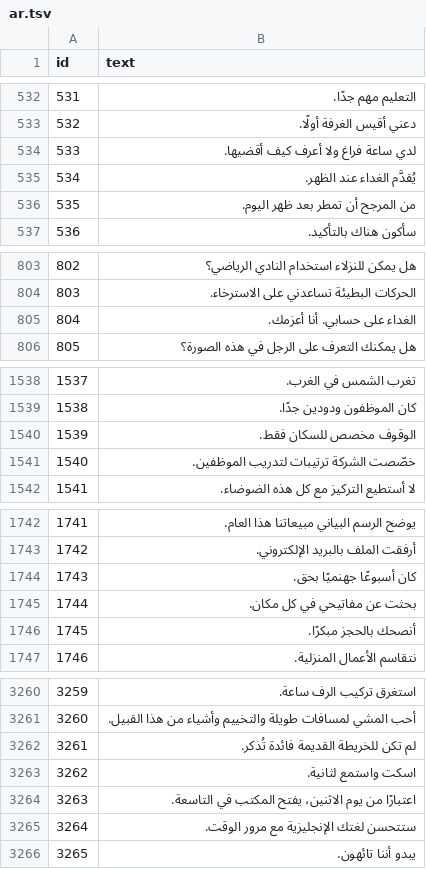
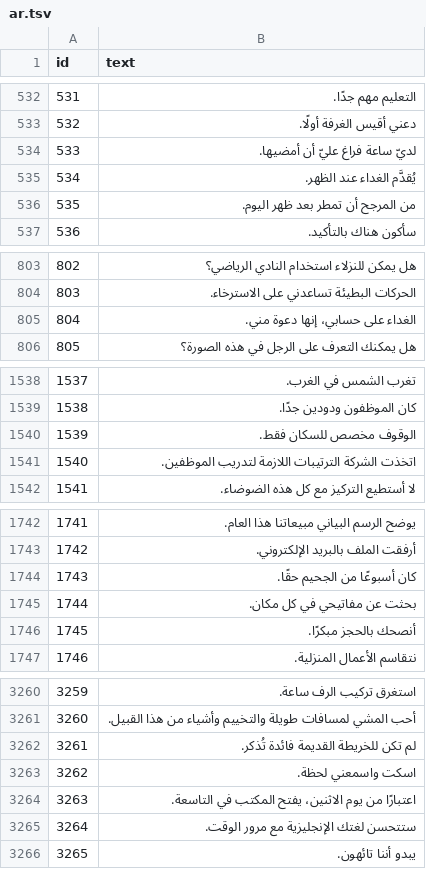
Before and after one commit to lawrence124875/english-learning-app, a TSV file: tools/practical_english/translations/ar.tsv, drawn as a sheet; only a part is shown, gaps mark what is left out.

```diff
--- a/tools/practical_english/translations/ar.tsv
+++ b/tools/practical_english/translations/ar.tsv
@@ -533,3 +533,3 @@ id	text
 532	دعني أقيس الغرفة أولًا.
-533	لدي ساعة فراغ ولا أعرف كيف أقضيها.
+533	لديّ ساعة فراغ عليّ أن أمضيها.
 534	يُقدَّم الغداء عند الظهر.
@@ -804,3 +804,3 @@ id	text
 803	الحركات البطيئة تساعدني على الاسترخاء.
-804	الغداء على حسابي. أنا أعزمك.
+804	الغداء على حسابي، إنها دعوة مني.
 805	هل يمكنك التعرف على الرجل في هذه الصورة؟
@@ -1540,3 +1540,3 @@ id	text
 1539	الوقوف مخصص للسكان فقط.
-1540	خصّصت الشركة ترتيبات لتدريب الموظفين.
+1540	اتخذت الشركة الترتيبات اللازمة لتدريب الموظفين.
 1541	لا أستطيع التركيز مع كل هذه الضوضاء.
@@ -1743,3 +1743,3 @@ id	text
 1742	أرفقت الملف بالبريد الإلكتروني.
-1743	كان أسبوعًا جهنميًا بحق.
+1743	كان أسبوعًا من الجحيم حقًا.
 1744	بحثت عن مفاتيحي في كل مكان.
@@ -3262,3 +3262,3 @@ id	text
 3261	لم تكن للخريطة القديمة فائدة تُذكر.
-3262	اسكت واستمع لثانية.
+3262	اسكت واسمعني لحظة.
 3263	اعتبارًا من يوم الاثنين، يفتح المكتب في التاسعة.
```
Also changed, not shown: tools/practical_english/translations/es.tsv, tools/practical_english/translations/id.tsv, 7 other files.
